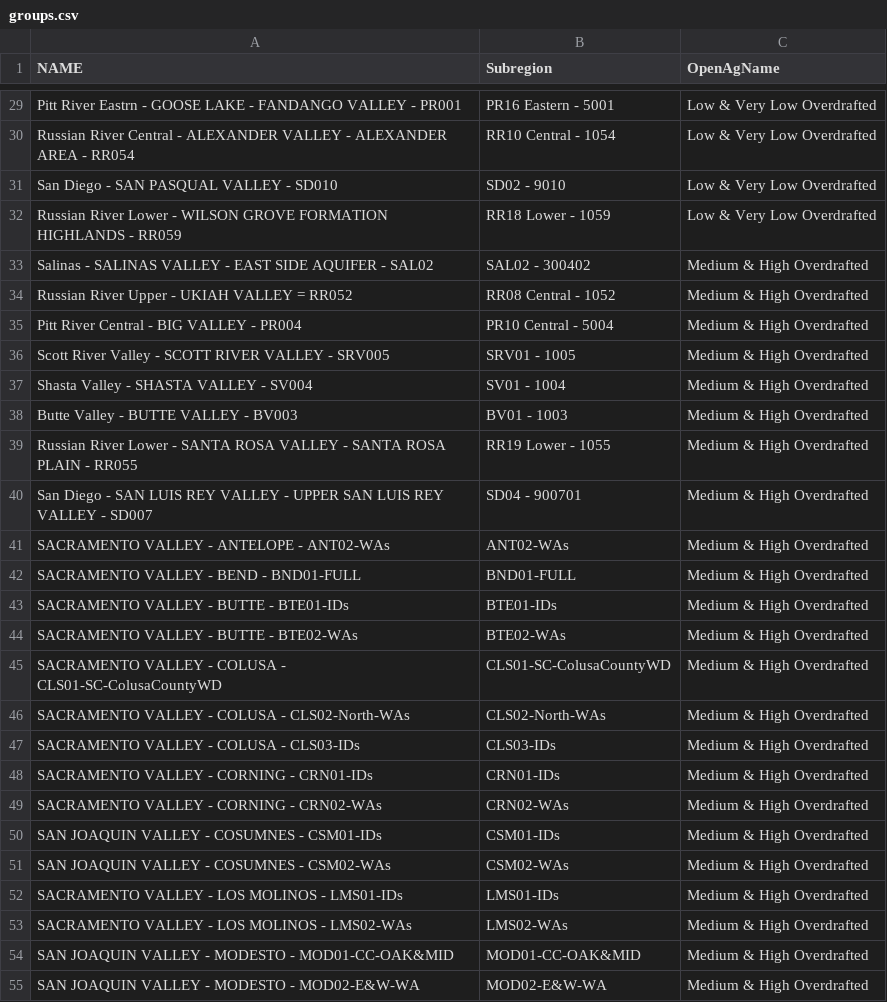
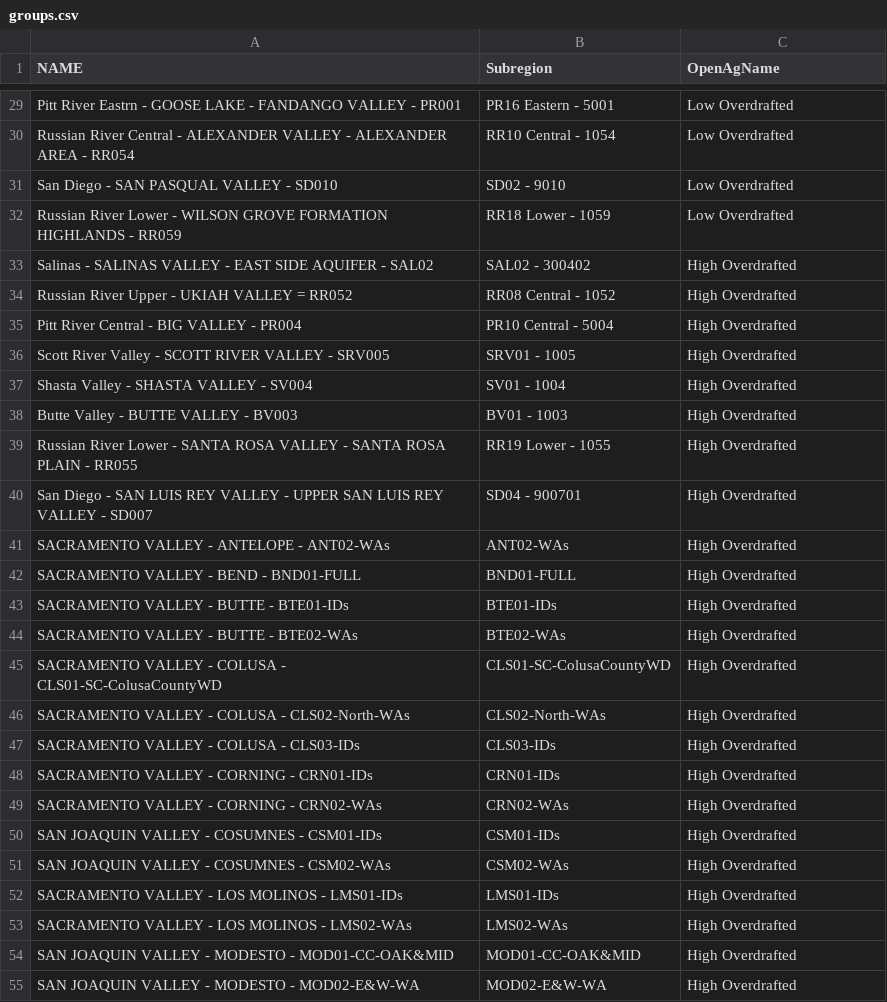
Before and after one commit to Water-Systems-Management-UCM/Waterspout, a CSV file: waterspout_api/data/cali/region_groups/groups.csv, drawn as a sheet; only a part is shown, gaps mark what is left out; the diff covers the shown part only; the diff names each change by its address in the sheet, - before the commit and + after, or states it on an @@ line.

Commit message:
Fix(Cali/regions): updated group names

```diff
--- a/waterspout_api/data/cali/region_groups/groups.csv
+++ b/waterspout_api/data/cali/region_groups/groups.csv
-C29:C32 (OpenAgName): Low & Very Low Overdrafted
+C29:C32 (OpenAgName): Low Overdrafted
-C33:C55 (OpenAgName): Medium & High Overdrafted
+C33:C55 (OpenAgName): High Overdrafted
```
Also changed, not shown: 51 edited cells elsewhere in this file, 6 other files.
